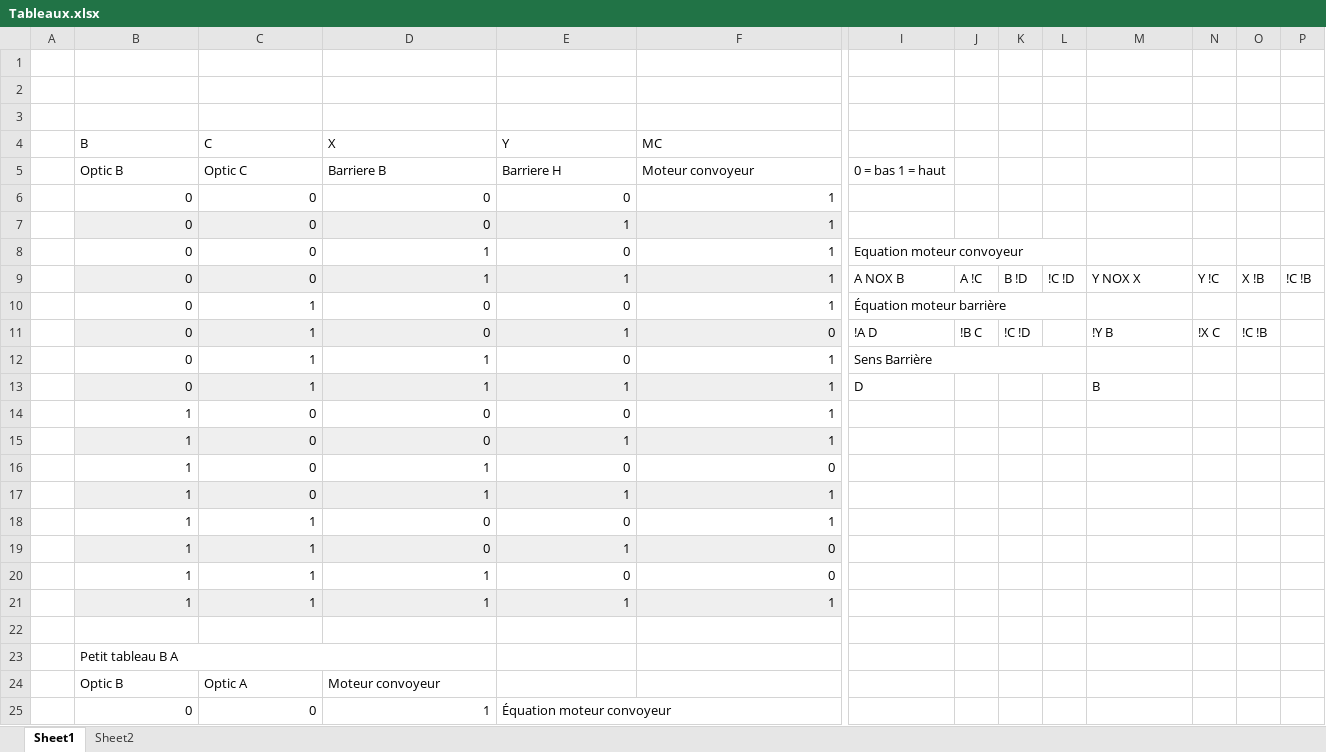
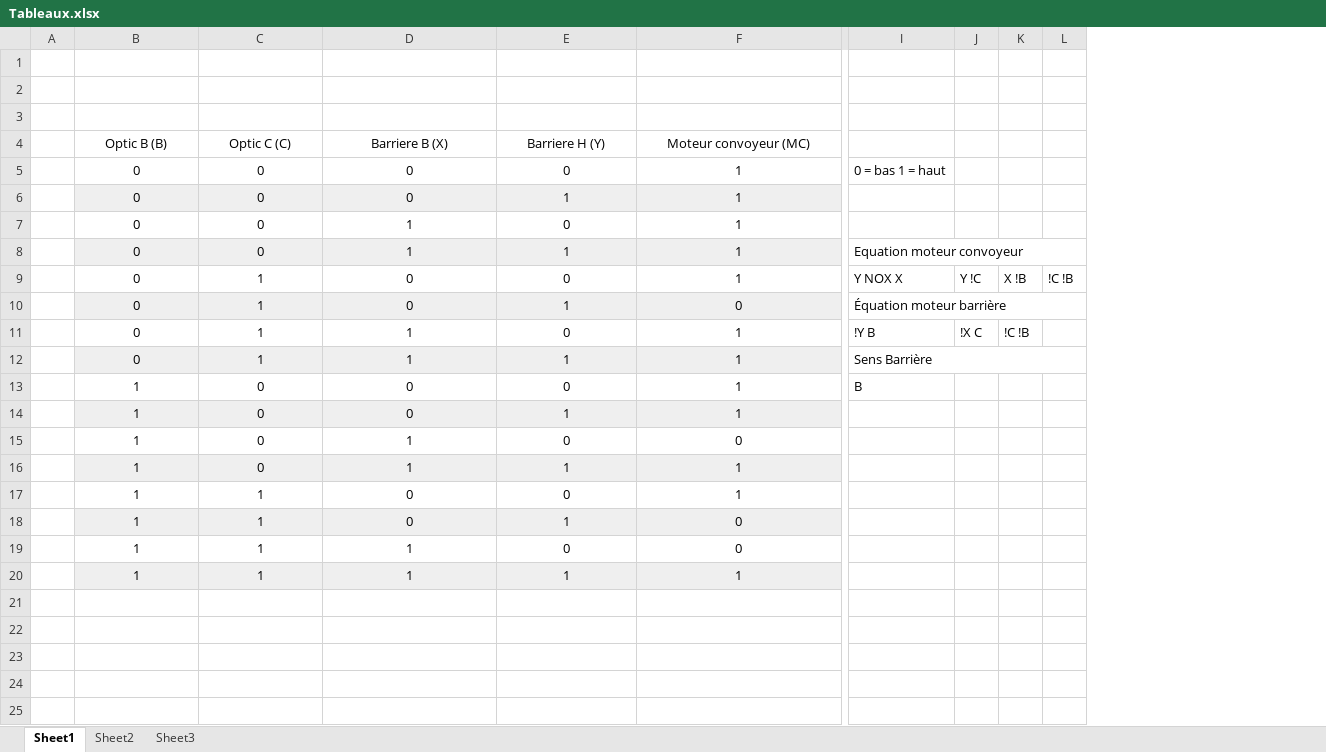
Before and after one commit to MTrahan2896/ProjetCL, an Excel workbook: Tableaux.xlsx, sheet Sheet1, drawn as a sheet; only a part is shown, gaps mark what is left out; values as stored, in another font and other column widths than the file's, no borders; removed rows and columns are numbered as before the commit, all else as after; rows hold the shown columns only; the diff covers the shown part only; the diff names each change by its address in the sheet, - before the commit and + after, or states it on an @@ line.

```diff
--- a/Tableaux.xlsx (sheet Sheet1)
+++ b/Tableaux.xlsx (sheet Sheet1)
+sheet tab: Sheet3
-column I, rows 8-13: Equation moteur convoyeur | A NOX B | Équation moteur barrière | !A D | Sens Barrière | D
-column J, rows 9-11: A !C |  | !B C
-column K, rows 9-11: B !D |  | !C !D
-column L, row 9: !C !D
-row 4:  | B | C | X | Y | MC
-row 5:  | Optic B | Optic C | Barriere B | Barriere H | Moteur convoyeur | 0 = bas 1 = haut
+row 4:  | Optic B (B) | Optic C (C) | Barriere B (X) | Barriere H (Y) | Moteur convoyeur (MC)
-B5:F20 alignment: right
+B5:F20 alignment: center
-I5: (empty)
+I5: 0 = bas 1 = haut
-I8: Y NOX X
+I8: Equation moteur convoyeur
+I8:L8 merged
-J8: Y !C
+J8: (empty)
-K8: X !B
+K8: (empty)
-L8: !C !B
+L8: (empty)
-I9: (empty)
+I9: Y NOX X
-J9: (empty)
+J9: Y !C
-K9: (empty)
+K9: X !B
-L9: (empty)
+L9: !C !B
-I10: !Y B
+I10: Équation moteur barrière
+I10:L10 merged
-J10: !X C
+J10: (empty)
-K10: !C !B
+K10: (empty)
-I11: (empty)
+I11: !Y B
-J11: (empty)
+J11: !X C
-K11: (empty)
+K11: !C !B
-I12: B
+I12: Sens Barrière
+I12:L12 merged
-I13: (empty)
+I13: B
-row 22: (empty)
-row 23:  | Petit tableau B A
-row 24:  | Optic B | Optic A | Moteur convoyeur
-row 25:  | 0 | 0 | 1 | Équation moteur convoyeur
```
Also changed, not shown: 14 removed rows and cell formats elsewhere in this sheet, sheet Sheet2, charts or pictures, 1 other file.
